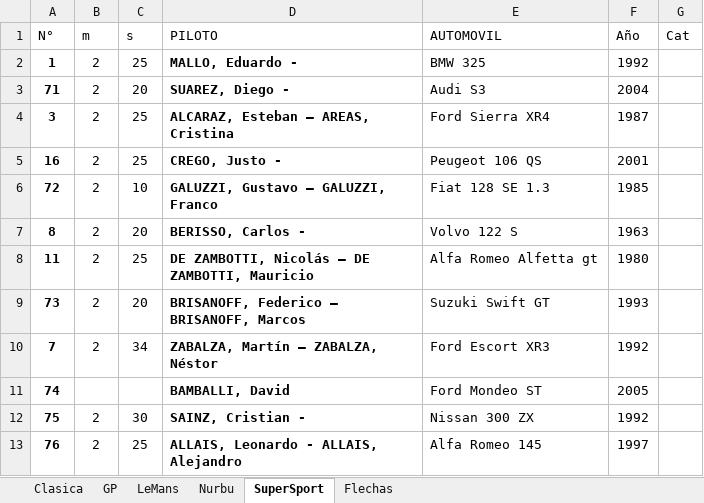
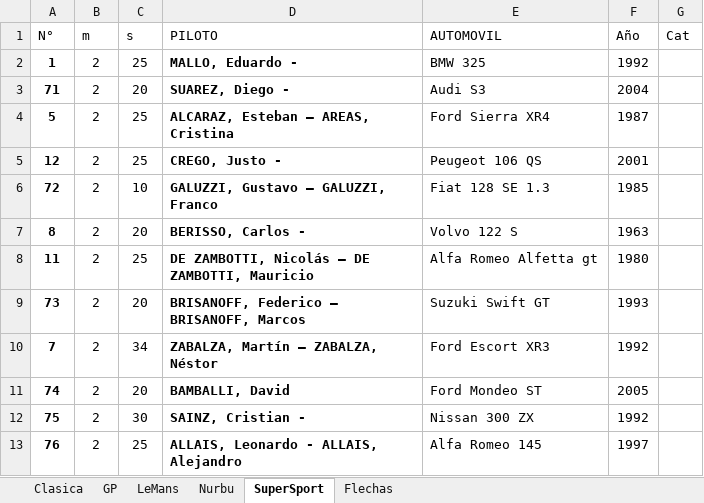
Before and after one commit to EdVeralli/rosario, an Excel workbook: pilotos.xlsx, sheet SuperSport, drawn as a sheet; values as stored, in another font and other column widths than the file's, no borders; the diff names each change by its address in the sheet, - before the commit and + after, or states it on an @@ line.

```diff
--- a/pilotos.xlsx (sheet SuperSport)
+++ b/pilotos.xlsx (sheet SuperSport)
-A4 (N°): 3
+A4 (N°): 5
-A5 (N°): 16
+A5 (N°): 12
-B11 (m): (empty)
+B11 (m): 2
-C11 (s): (empty)
+C11 (s): 20
```
Also changed, not shown: sheet Nurbu, sheet Clasica, sheet Flechas, 34 other files.
